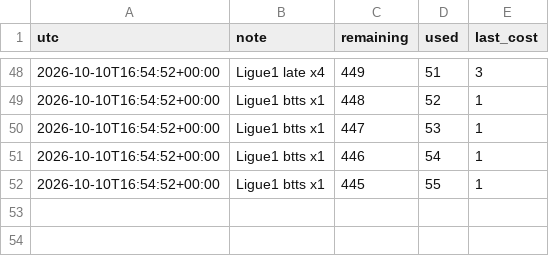
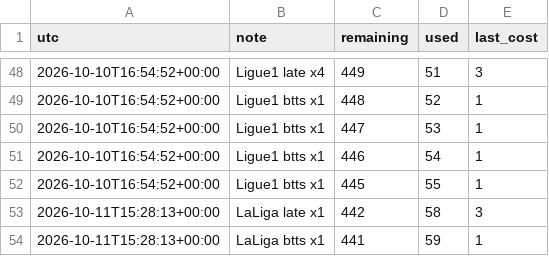
Before and after one commit to alcadiomontes03/match-engine-odds, a CSV file: data/odds/quota.csv, drawn as a sheet; only a part is shown, gaps mark what is left out; the diff names each change by its address in the sheet, - before the commit and + after, or states it on an @@ line.

```diff
--- a/data/odds/quota.csv
+++ b/data/odds/quota.csv
+row 53: 2026-10-11T15:28:13+00:00 | LaLiga late x1 | 442 | 58 | 3
+row 54: 2026-10-11T15:28:13+00:00 | LaLiga btts x1 | 441 | 59 | 1
```
Also changed, not shown: data/odds/snapshots.csv, 5 other files.
